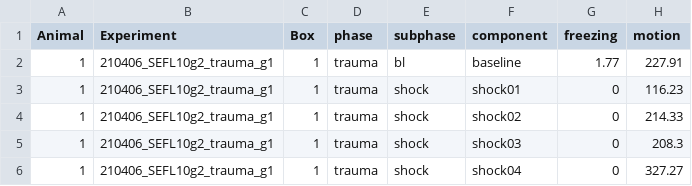
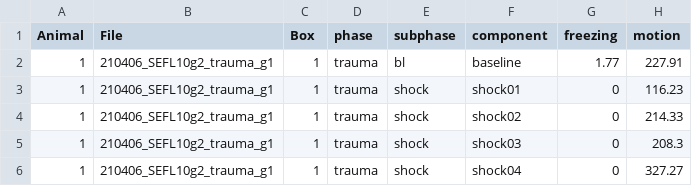
Before and after one commit to ZachPenn/2024_CellReports, a CSV file: 10g2/SEFL10g2_vfdata.csv, drawn as a sheet; only a part is shown.

```diff
--- a/10g2/SEFL10g2_vfdata.csv
+++ b/10g2/SEFL10g2_vfdata.csv
@@ -1,2 +1,2 @@
-Animal,Experiment,Box,phase,subphase,component,freezing,motion
+Animal,File,Box,phase,subphase,component,freezing,motion
 1,210406_SEFL10g2_trauma_g1,1,trauma,bl,baseline,1.77,227.91
```
Also changed, not shown: 10e/sefl10e_groups.csv, 10g2/SEFL10g2_groups.csv, 45 other files.
